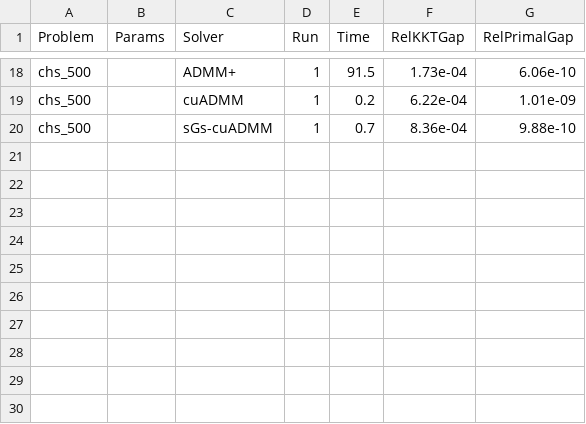
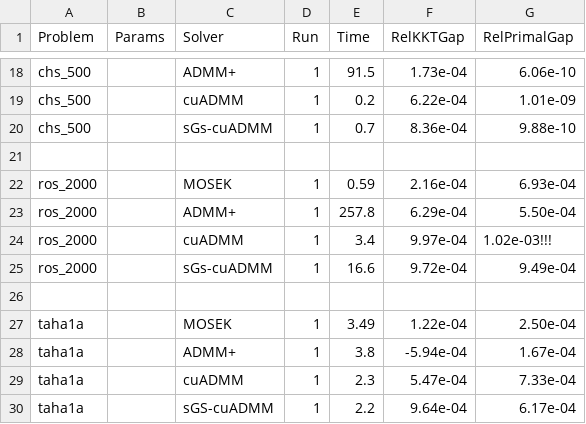
Before and after one commit to ComputationalRobotics/cuADMM, a CSV file: examples/benchmarks/benchmarks.csv, drawn as a sheet; only a part is shown, gaps mark what is left out.

Commit message:
feat(benchmarks): finished mittelmann benchmarks

```diff
--- a/examples/benchmarks/benchmarks.csv
+++ b/examples/benchmarks/benchmarks.csv
@@ -20 +20,11 @@ Problem,Params,Solver,Run,Time,RelKKTGap,RelPrimalGap
 "chs_500","","sGs-cuADMM",1,0.7,8.36e-04,9.88e-10
+
+"ros_2000","","MOSEK",1,0.59,2.16e-04,6.93e-04
+"ros_2000","","ADMM+",1,257.8,6.29e-04,5.50e-04
+"ros_2000","","cuADMM",1,3.4,9.97e-04,1.02e-03!!!
+"ros_2000","","sGs-cuADMM",1,16.6,9.72e-04,9.49e-04
+
+"taha1a","","MOSEK",1,3.49,1.22e-04,2.50e-04
+"taha1a","","ADMM+",1,3.8,-5.94e-04,1.67e-04
+"taha1a","","cuADMM",1,2.3,5.47e-04,7.33e-04
+"taha1a","","sGS-cuADMM",1,2.2,9.64e-04,6.17e-04
```
Also changed, not shown: 19 other files.
